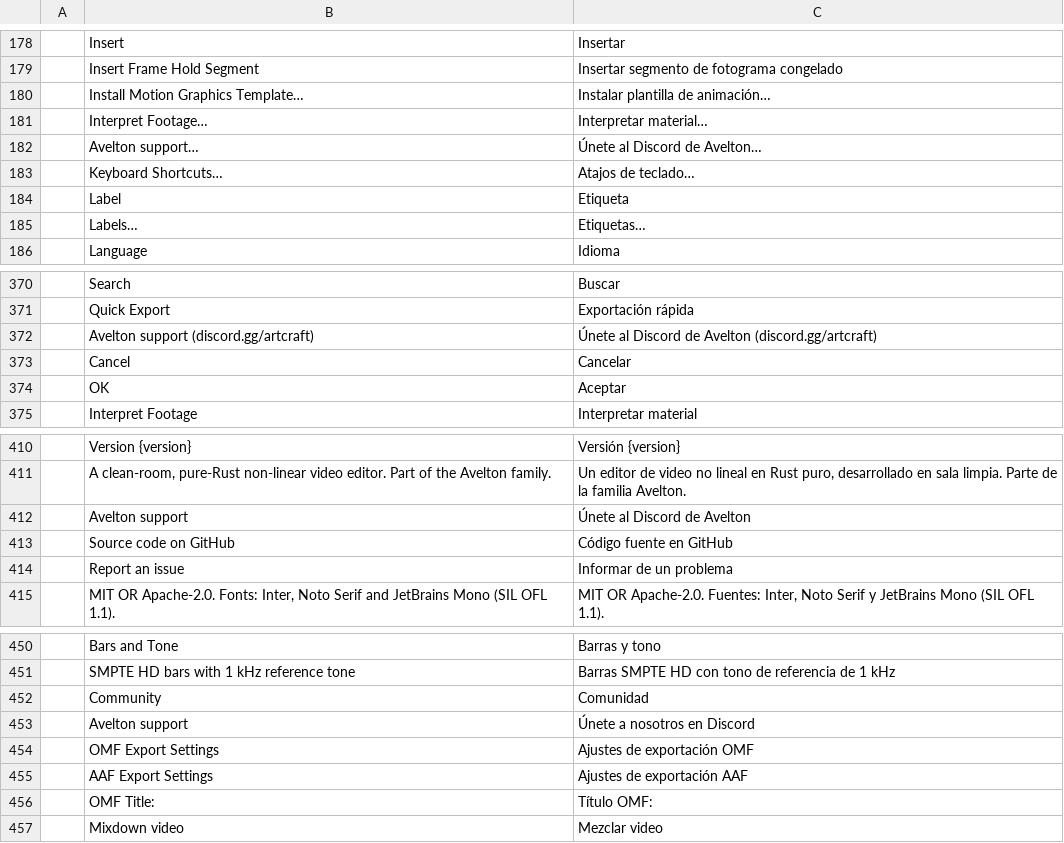
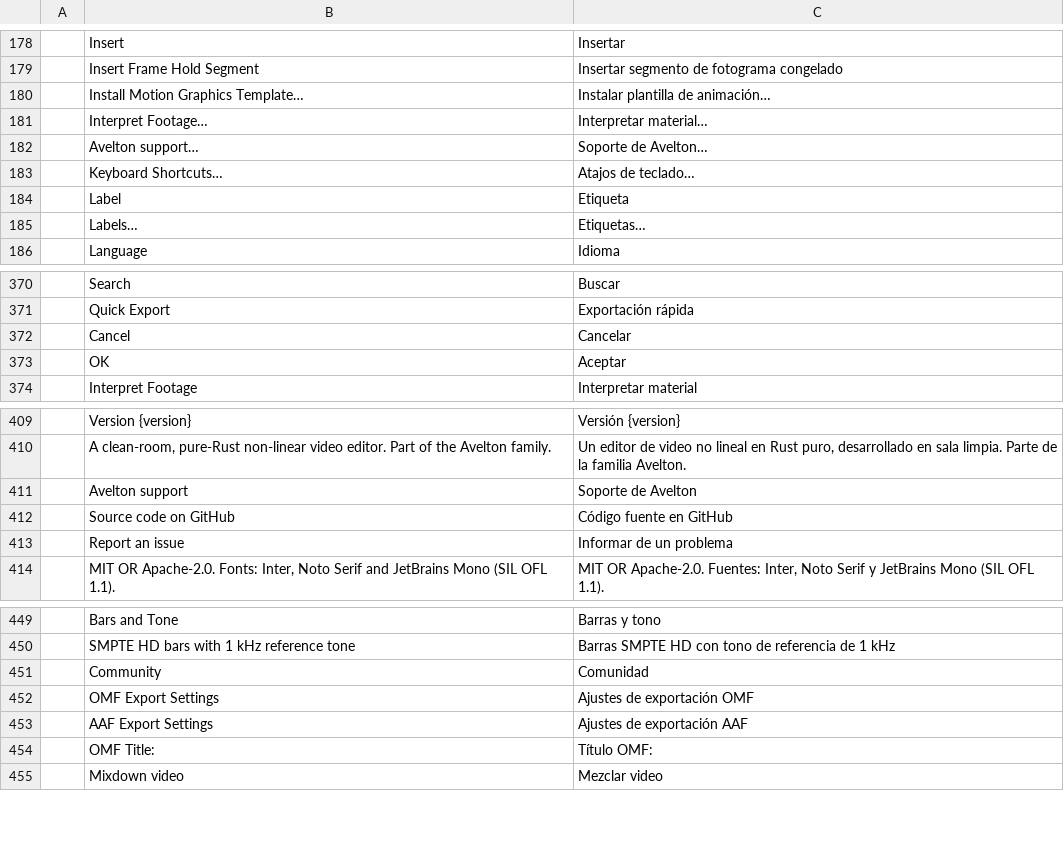
Before and after one commit to avelton-ai/film-avelton, a TSV file: crates/ui-egui/src/i18n/es.tsv, drawn as a sheet; only a part is shown, gaps mark what is left out.

Commit message:
Align support translations with Avelton and remove duplicate catalogue keys

```diff
--- a/crates/ui-egui/src/i18n/es.tsv
+++ b/crates/ui-egui/src/i18n/es.tsv
@@ -181,3 +181,3 @@
 	Interpret Footage…	Interpretar material…
-	Avelton support…	Únete al Discord de Avelton…
+	Avelton support…	Soporte de Avelton…
 	Keyboard Shortcuts…	Atajos de teclado…
@@ -371,3 +371,2 @@
 	Quick Export	Exportación rápida
-	Avelton support (discord.gg/artcraft)	Únete al Discord de Avelton (discord.gg/artcraft)
 	Cancel	Cancelar
@@ -411,3 +410,3 @@
 	A clean-room, pure-Rust non-linear video editor. Part of the Avelton family.	Un editor de video no lineal en Rust puro, desarrollado en sala limpia. Parte de la familia Avelton.
-	Avelton support	Únete al Discord de Avelton
+	Avelton support	Soporte de Avelton
 	Source code on GitHub	Código fuente en GitHub
@@ -452,3 +451,2 @@
 	Community	Comunidad
-	Avelton support	Únete a nosotros en Discord
 	OMF Export Settings	Ajustes de exportación OMF
```
Also changed, not shown: crates/ui-egui/src/i18n/pt-br.tsv, 1 other file.
